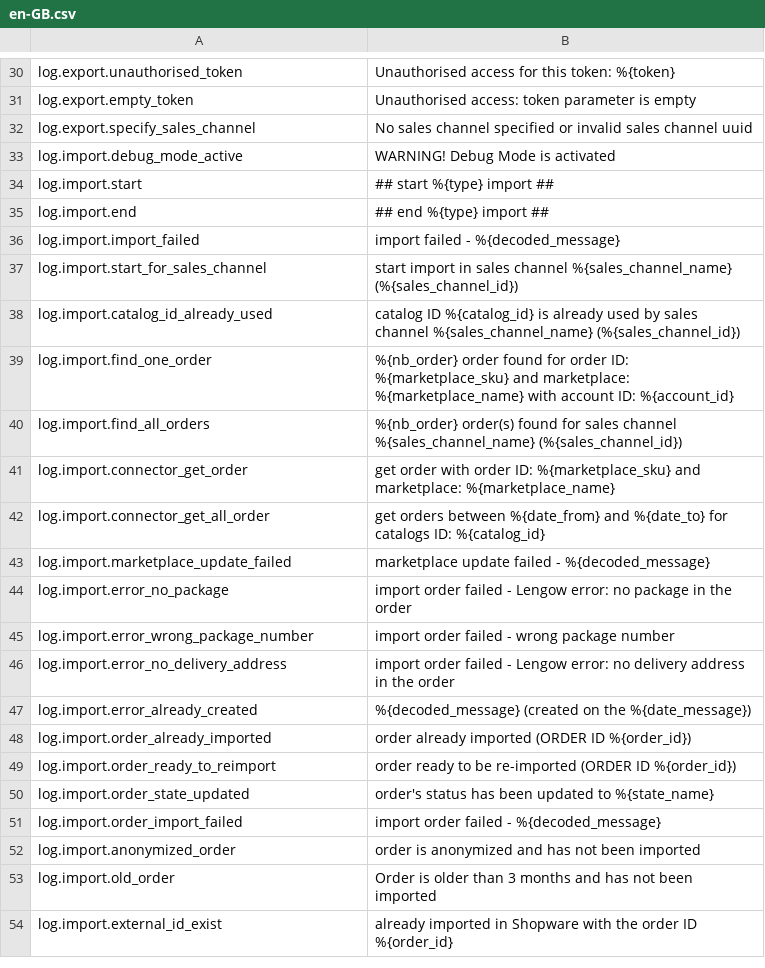
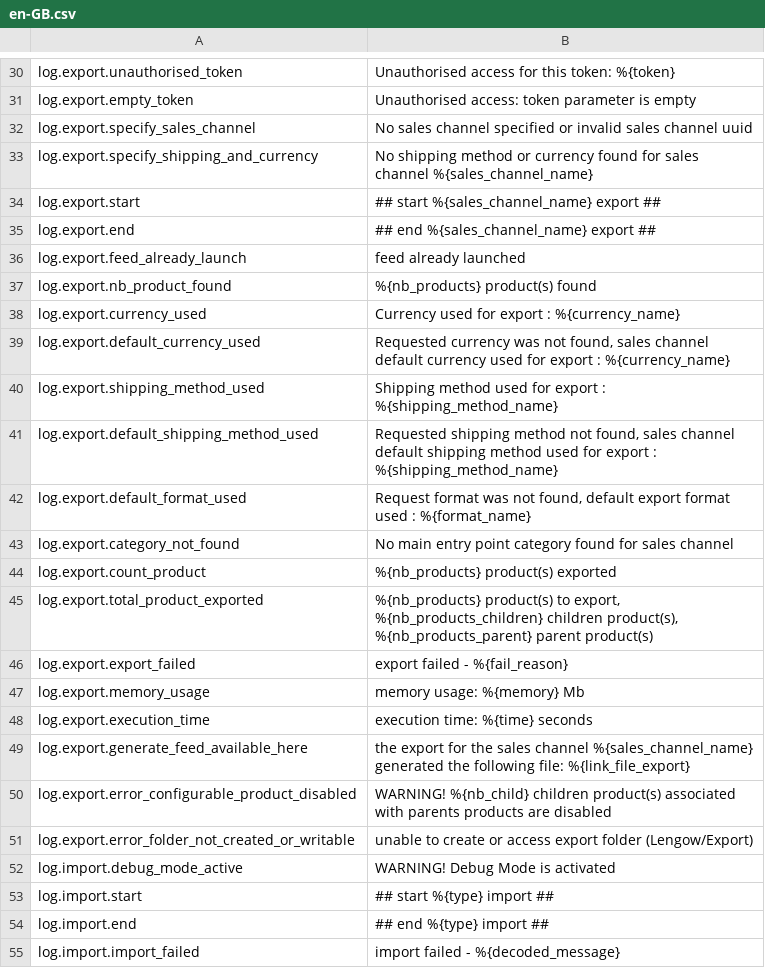
Before and after one commit to lengow/plugin-shopware6, a CSV file: src/Translations/en-GB.csv, drawn as a sheet; only a part is shown, gaps mark what is left out; the shorter side is filled out with more unchanged rows.

Commit message:
Merged in SHOPW-112-export-recuperation-des-donnees (pull request #33)
SHOPW-112 export recuperation des donnees

* wip

* export end

* opti

* pr fix

* fix pr 2

* pr fix

* indent

* dowlind button in product page

Approved-by: Benjamin Le Nevé

```diff
--- a/src/Translations/en-GB.csv
+++ b/src/Translations/en-GB.csv
@@ -32,2 +32,21 @@ log.export.empty_token|Unauthorised access: token parameter is empty
 log.export.specify_sales_channel|No sales channel specified or invalid sales channel uuid
+log.export.specify_shipping_and_currency|No shipping method or currency found for sales channel %{sales_channel_name}
+log.export.start|## start %{sales_channel_name} export ##
+log.export.end|## end %{sales_channel_name} export ##
+log.export.feed_already_launch|feed already launched
+log.export.nb_product_found|%{nb_products} product(s) found
+log.export.currency_used|Currency used for export : %{currency_name}
+log.export.default_currency_used|Requested currency was not found, sales channel default currency used for export : %{currency_name}
+log.export.shipping_method_used|Shipping method used for export : %{shipping_method_name}
+log.export.default_shipping_method_used|Requested shipping method not found, sales channel default shipping method used for export : %{shipping_method_name}
+log.export.default_format_used|Request format was not found, default export format used : %{format_name}
+log.export.category_not_found|No main entry point category found for sales channel
+log.export.count_product|%{nb_products} product(s) exported
+log.export.total_product_exported|%{nb_products} product(s) to export, %{nb_products_children} children product(s), %{nb_products_parent} parent product(s)
+log.export.export_failed|export failed - %{fail_reason}
+log.export.memory_usage|memory usage: %{memory} Mb
+log.export.execution_time|execution time: %{time} seconds
+log.export.generate_feed_available_here|the export for the sales channel %{sales_channel_name} generated the following file: %{link_file_export}
+log.export.error_configurable_product_disabled|WARNING! %{nb_child} children product(s) associated with parents products are disabled
+log.export.error_folder_not_created_or_writable|unable to create or access export folder (Lengow/Export)
 log.import.debug_mode_active|WARNING! Debug Mode is activated
```
Also changed, not shown: 11 other files.
